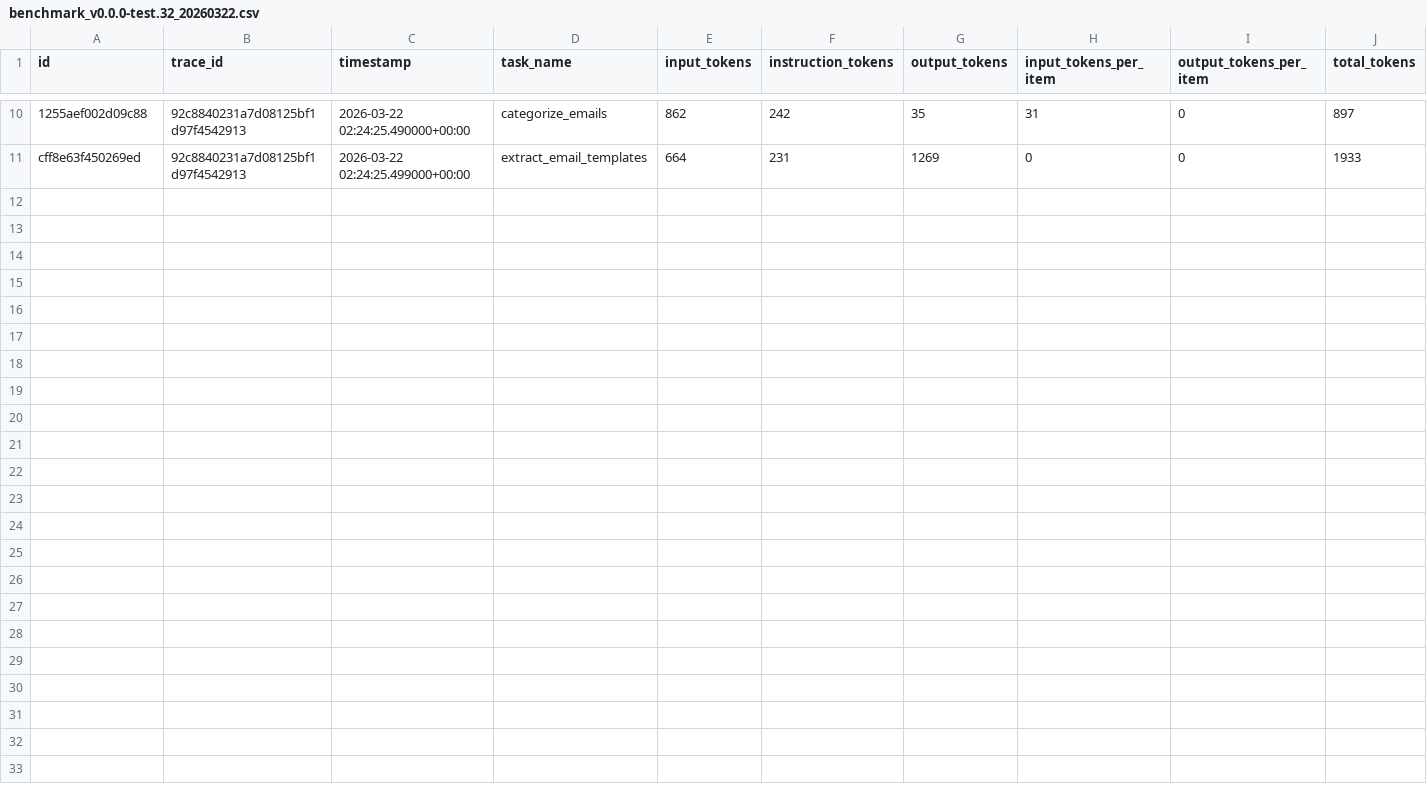
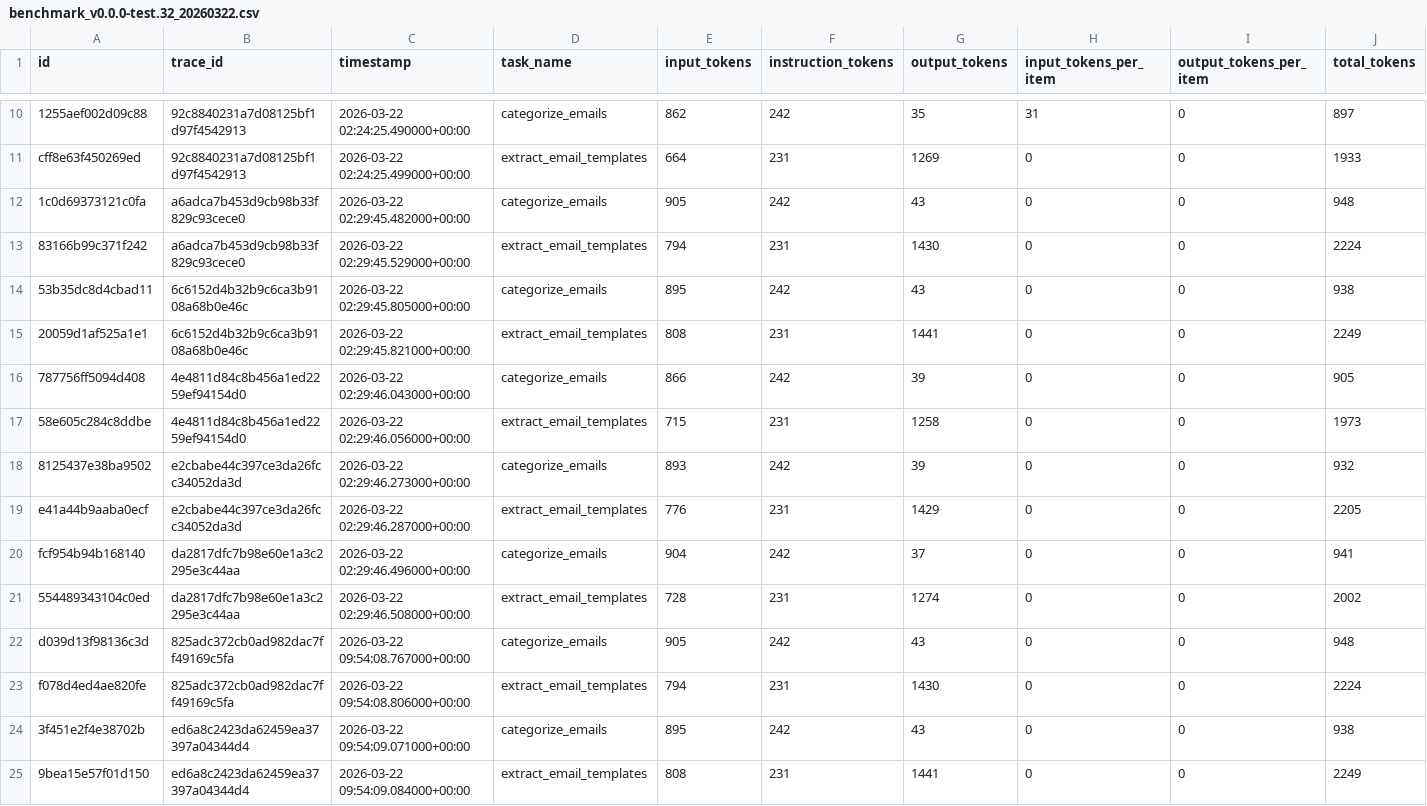
Before and after one commit to EAexist/subscription-killer-api-benchmark, a CSV file: data-storage/results/raw/benchmark_v0.0.0-test.32_20260322.csv, drawn as a sheet; only a part is shown, gaps mark what is left out; rows hold the shown columns only; the diff names each change by its address in the sheet, - before the commit and + after, or states it on an @@ line.

```diff
--- a/data-storage/results/raw/benchmark_v0.0.0-test.32_20260322.csv
+++ b/data-storage/results/raw/benchmark_v0.0.0-test.32_20260322.csv
+row 12: 1c0d69373121c0fa | a6adca7b453d9cb98b33f829c93cece0 | 2026-03-22 02:29:45.482000+00:00 | categorize_emails | 905 | 242 | 43 | 0 | 0 | 948
+row 13: 83166b99c371f242 | a6adca7b453d9cb98b33f829c93cece0 | 2026-03-22 02:29:45.529000+00:00 | extract_email_templates | 794 | 231 | 1430 | 0 | 0 | 2224
+row 14: 53b35dc8d4cbad11 | 6c6152d4b32b9c6ca3b9108a68b0e46c | 2026-03-22 02:29:45.805000+00:00 | categorize_emails | 895 | 242 | 43 | 0 | 0 | 938
+row 15: 20059d1af525a1e1 | 6c6152d4b32b9c6ca3b9108a68b0e46c | 2026-03-22 02:29:45.821000+00:00 | extract_email_templates | 808 | 231 | 1441 | 0 | 0 | 2249
+row 16: 787756ff5094d408 | 4e4811d84c8b456a1ed2259ef94154d0 | 2026-03-22 02:29:46.043000+00:00 | categorize_emails | 866 | 242 | 39 | 0 | 0 | 905
+row 17: 58e605c284c8ddbe | 4e4811d84c8b456a1ed2259ef94154d0 | 2026-03-22 02:29:46.056000+00:00 | extract_email_templates | 715 | 231 | 1258 | 0 | 0 | 1973
+row 18: 8125437e38ba9502 | e2cbabe44c397ce3da26fcc34052da3d | 2026-03-22 02:29:46.273000+00:00 | categorize_emails | 893 | 242 | 39 | 0 | 0 | 932
+row 19: e41a44b9aaba0ecf | e2cbabe44c397ce3da26fcc34052da3d | 2026-03-22 02:29:46.287000+00:00 | extract_email_templates | 776 | 231 | 1429 | 0 | 0 | 2205
+row 20: fcf954b94b168140 | da2817dfc7b98e60e1a3c2295e3c44aa | 2026-03-22 02:29:46.496000+00:00 | categorize_emails | 904 | 242 | 37 | 0 | 0 | 941
+row 21: 554489343104c0ed | da2817dfc7b98e60e1a3c2295e3c44aa | 2026-03-22 02:29:46.508000+00:00 | extract_email_templates | 728 | 231 | 1274 | 0 | 0 | 2002
+row 22: d039d13f98136c3d | 825adc372cb0ad982dac7ff49169c5fa | 2026-03-22 09:54:08.767000+00:00 | categorize_emails | 905 | 242 | 43 | 0 | 0 | 948
+row 23: f078d4ed4ae820fe | 825adc372cb0ad982dac7ff49169c5fa | 2026-03-22 09:54:08.806000+00:00 | extract_email_templates | 794 | 231 | 1430 | 0 | 0 | 2224
+row 24: 3f451e2f4e38702b | ed6a8c2423da62459ea37397a04344d4 | 2026-03-22 09:54:09.071000+00:00 | categorize_emails | 895 | 242 | 43 | 0 | 0 | 938
+row 25: 9bea15e57f01d150 | ed6a8c2423da62459ea37397a04344d4 | 2026-03-22 09:54:09.084000+00:00 | extract_email_templates | 808 | 231 | 1441 | 0 | 0 | 2249
```
Also changed, not shown: 4 other files.
